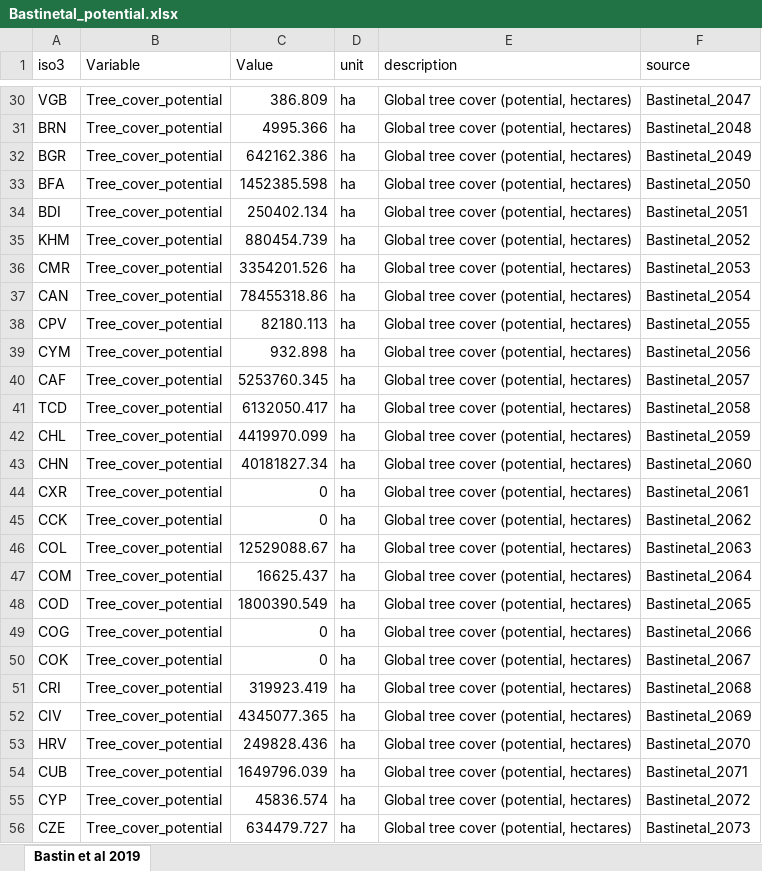
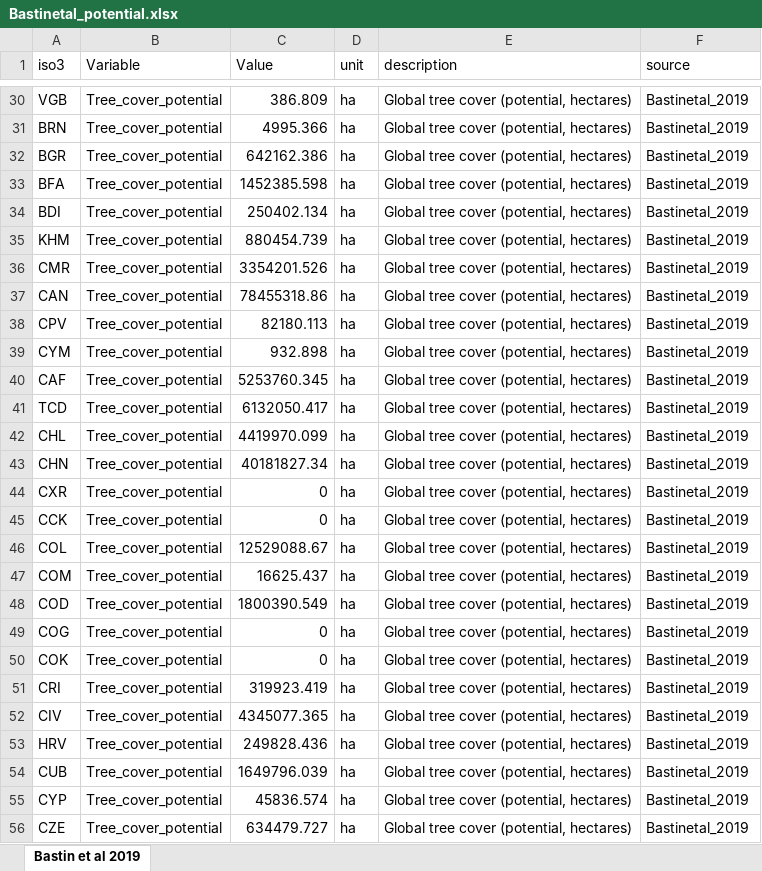
Before and after one commit to davidecozza99/FOLUR-Restoration-maps, an Excel workbook: data/input/Bastinetal_potential.xlsx, sheet Bastin et al 2019, drawn as a sheet; only a part is shown, gaps mark what is left out; values as stored, in another font and other column widths than the file's, no borders; table styles not drawn; the diff covers the shown part only; the diff names each change by its address in the sheet, - before the commit and + after, or states it on an @@ line.

```diff
--- a/data/input/Bastinetal_potential.xlsx (sheet Bastin et al 2019)
+++ b/data/input/Bastinetal_potential.xlsx (sheet Bastin et al 2019)
-F30 (source): Bastinetal_2047
+F30 (source): Bastinetal_2019
-F31 (source): Bastinetal_2048
+F31 (source): Bastinetal_2019
-F32 (source): Bastinetal_2049
+F32 (source): Bastinetal_2019
-F33 (source): Bastinetal_2050
+F33 (source): Bastinetal_2019
-F34 (source): Bastinetal_2051
+F34 (source): Bastinetal_2019
-F35 (source): Bastinetal_2052
+F35 (source): Bastinetal_2019
-F36 (source): Bastinetal_2053
+F36 (source): Bastinetal_2019
-F37 (source): Bastinetal_2054
+F37 (source): Bastinetal_2019
-F38 (source): Bastinetal_2055
+F38 (source): Bastinetal_2019
-F39 (source): Bastinetal_2056
+F39 (source): Bastinetal_2019
-F40 (source): Bastinetal_2057
+F40 (source): Bastinetal_2019
-F41 (source): Bastinetal_2058
+F41 (source): Bastinetal_2019
-F42 (source): Bastinetal_2059
+F42 (source): Bastinetal_2019
-F43 (source): Bastinetal_2060
+F43 (source): Bastinetal_2019
-F44 (source): Bastinetal_2061
+F44 (source): Bastinetal_2019
-F45 (source): Bastinetal_2062
+F45 (source): Bastinetal_2019
-F46 (source): Bastinetal_2063
+F46 (source): Bastinetal_2019
-F47 (source): Bastinetal_2064
+F47 (source): Bastinetal_2019
-F48 (source): Bastinetal_2065
+F48 (source): Bastinetal_2019
-F49 (source): Bastinetal_2066
+F49 (source): Bastinetal_2019
-F50 (source): Bastinetal_2067
+F50 (source): Bastinetal_2019
-F51 (source): Bastinetal_2068
+F51 (source): Bastinetal_2019
-F52 (source): Bastinetal_2069
+F52 (source): Bastinetal_2019
-F53 (source): Bastinetal_2070
+F53 (source): Bastinetal_2019
-F54 (source): Bastinetal_2071
+F54 (source): Bastinetal_2019
-F55 (source): Bastinetal_2072
+F55 (source): Bastinetal_2019
-F56 (source): Bastinetal_2073
+F56 (source): Bastinetal_2019
```
Also changed, not shown: 207 edited cells elsewhere in this sheet, data/input/Shyamsundaretal.xlsx, data/output/restoration_db.xlsx, 5 other files.
